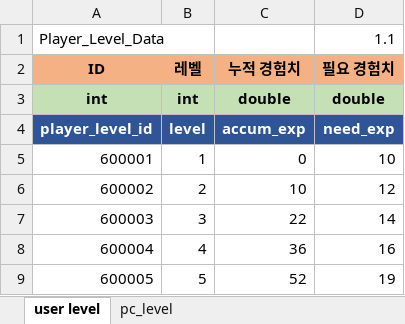
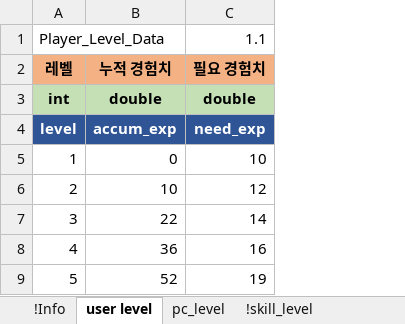
Before and after one commit to shanash/ZeroOne, an Excel workbook: Android/ExcelData/LevelData.xlsx, sheet user level, drawn as a sheet; only a part is shown; values as stored, in another font and other column widths than the file's, no borders; removed rows and columns are numbered as before the commit, all else as after; the diff names each change by its address in the sheet, - before the commit and + after, or states it on an @@ line.

```diff
--- a/Android/ExcelData/LevelData.xlsx (sheet user level)
+++ b/Android/ExcelData/LevelData.xlsx (sheet user level)
+sheet tab: !Info
+sheet tab: !skill_level
-column A, rows 1-9: Player_Level_Data | ID | int | player_level_id | 600001 | 600002 | 600003 | 600004 | 600005
-A1: (empty)
+A1: Player_Level_Data
```
Also changed, not shown: sheet pc_level, Android/ExcelData/ItemTable_ver2.xlsx, Android/ExcelData/NPCTable.xlsx, 24 other files.
